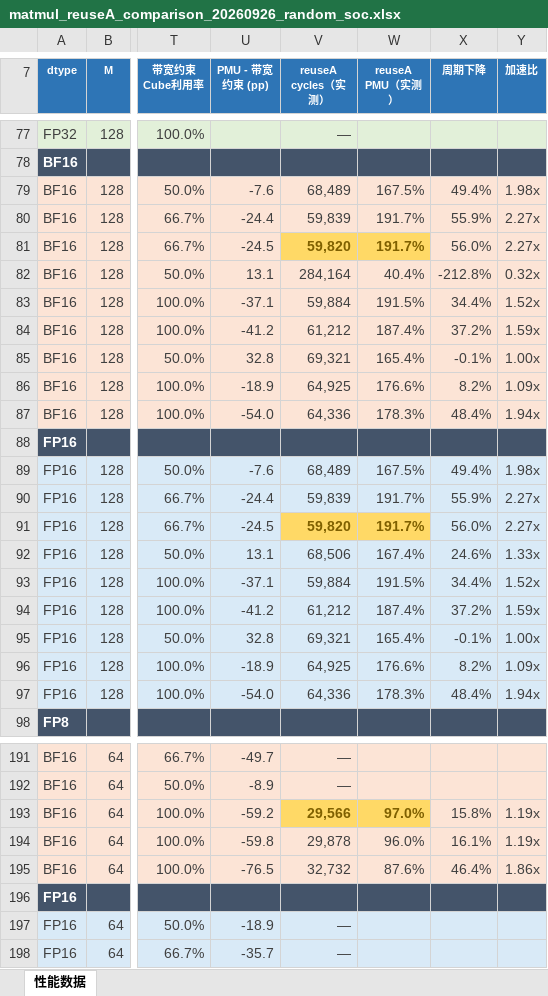
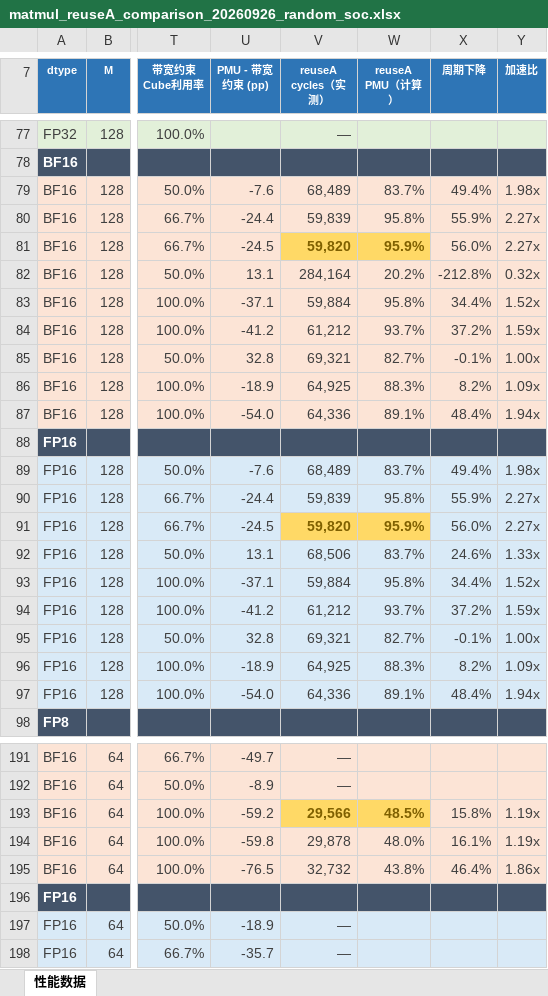
Before and after one commit to CYR-Firework/SuperNPUBench, an Excel workbook: eval/perf_data/matmul_reuseA_comparison_20260926_random_soc.xlsx, sheet 性能数据, drawn as a sheet; only a part is shown, gaps mark what is left out; values as stored, in another font and other column widths than the file's, no borders; the diff covers the shown part only; the diff names each change by its address in the sheet, - before the commit and + after, or states it on an @@ line.

Commit message:
perf: recalculate reuseA PMU from cycles

```diff
--- a/eval/perf_data/matmul_reuseA_comparison_20260926_random_soc.xlsx (sheet 性能数据)
+++ b/eval/perf_data/matmul_reuseA_comparison_20260926_random_soc.xlsx (sheet 性能数据)
-W7: reuseA PMU（实测）
+W7: reuseA PMU（计算）
-W79 (reuseA PMU（计算）): 167.5%
+W79 (reuseA PMU（计算）): 83.7%
-W80 (reuseA PMU（计算）): 191.7%
+W80 (reuseA PMU（计算）): 95.8%
-W81 (reuseA PMU（计算）): 191.7%
+W81 (reuseA PMU（计算）): 95.9%
-W82 (reuseA PMU（计算）): 40.4%
+W82 (reuseA PMU（计算）): 20.2%
-W83 (reuseA PMU（计算）): 191.5%
+W83 (reuseA PMU（计算）): 95.8%
-W84 (reuseA PMU（计算）): 187.4%
+W84 (reuseA PMU（计算）): 93.7%
-W85 (reuseA PMU（计算）): 165.4%
+W85 (reuseA PMU（计算）): 82.7%
-W86 (reuseA PMU（计算）): 176.6%
+W86 (reuseA PMU（计算）): 88.3%
-W87 (reuseA PMU（计算）): 178.3%
+W87 (reuseA PMU（计算）): 89.1%
-W89 (reuseA PMU（计算）): 167.5%
+W89 (reuseA PMU（计算）): 83.7%
-W90 (reuseA PMU（计算）): 191.7%
+W90 (reuseA PMU（计算）): 95.8%
-W91 (reuseA PMU（计算）): 191.7%
+W91 (reuseA PMU（计算）): 95.9%
-W92 (reuseA PMU（计算）): 167.4%
+W92 (reuseA PMU（计算）): 83.7%
-W93 (reuseA PMU（计算）): 191.5%
+W93 (reuseA PMU（计算）): 95.8%
-W94 (reuseA PMU（计算）): 187.4%
+W94 (reuseA PMU（计算）): 93.7%
-W95 (reuseA PMU（计算）): 165.4%
+W95 (reuseA PMU（计算）): 82.7%
-W96 (reuseA PMU（计算）): 176.6%
+W96 (reuseA PMU（计算）): 88.3%
-W97 (reuseA PMU（计算）): 178.3%
+W97 (reuseA PMU（计算）): 89.1%
-W193 (reuseA PMU（计算）): 97.0%
+W193 (reuseA PMU（计算）): 48.5%
-W194 (reuseA PMU（计算）): 96.0%
+W194 (reuseA PMU（计算）): 48.0%
-W195 (reuseA PMU（计算）): 87.6%
+W195 (reuseA PMU（计算）): 43.8%
```
Also changed, not shown: 64 edited cells elsewhere in this sheet, formulas that keep their value.
